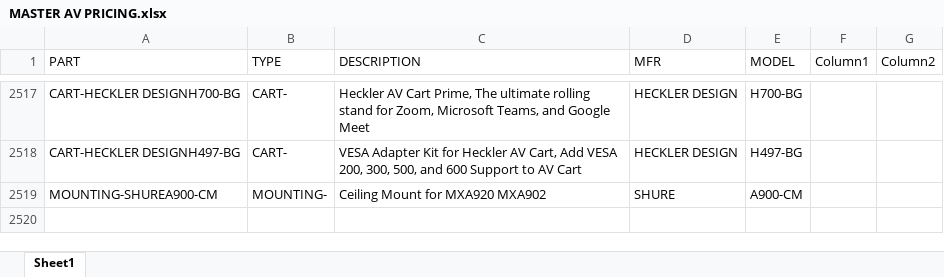
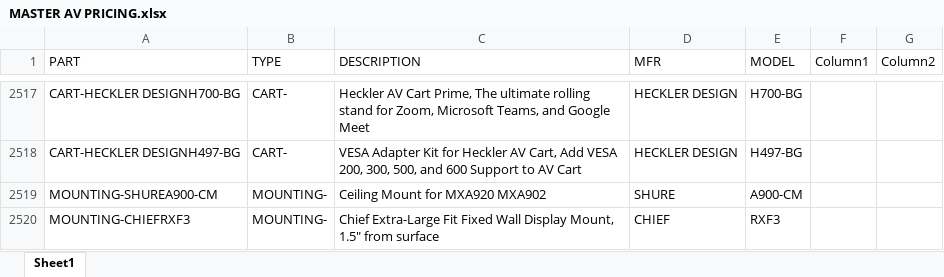
Before and after one commit to bruceb85/av_equipment_list, an Excel workbook: MASTER AV PRICING.xlsx, sheet Sheet1, drawn as a sheet; only a part is shown, gaps mark what is left out; values as stored, in another font and other column widths than the file's, no borders; conditional formats and table styles not drawn; the diff names each change by its address in the sheet, - before the commit and + after, or states it on an @@ line.

```diff
--- a/MASTER AV PRICING.xlsx (sheet Sheet1)
+++ b/MASTER AV PRICING.xlsx (sheet Sheet1)
+row 2520: MOUNTING-CHIEFRXF3 | MOUNTING- | Chief Extra-Large Fit Fixed Wall Display Mount, 1.5" from surface | CHIEF | RXF3
```
Also changed, not shown: 1 other file.
